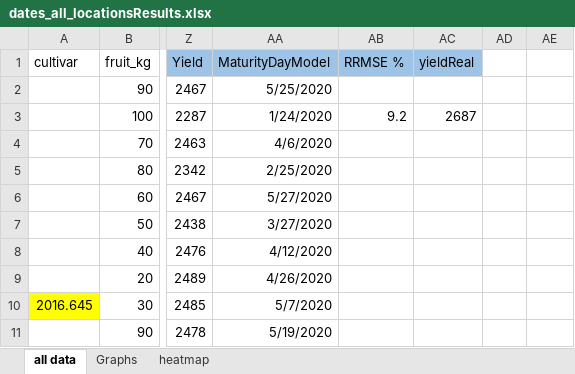
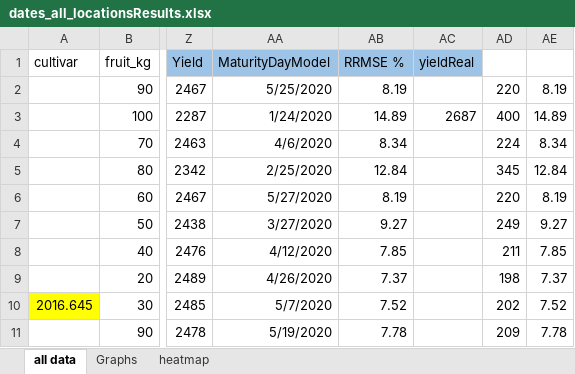
Before and after one commit to anyelacamargo/kocolatl, an Excel workbook: Termal time/dates_all_locationsResults.xlsx, sheet all data, drawn as a sheet; only a part is shown, gaps mark what is left out; values as stored, in another font and other column widths than the file's, no borders; charts and pictures not drawn; the diff covers the shown part only; the diff names each change by its address in the sheet, - before the commit and + after, or states it on an @@ line.

```diff
--- a/Termal time/dates_all_locationsResults.xlsx (sheet all data)
+++ b/Termal time/dates_all_locationsResults.xlsx (sheet all data)
-AB2 (RRMSE %): (empty)
+AB2 (RRMSE %): 8.19
-AD2: (empty)
+AD2: 220
-AE2: (empty)
+AE2: 8.19
-AB3 (RRMSE %): 9.2
+AB3 (RRMSE %): 14.89
-AD3: (empty)
+AD3: 400
-AE3: (empty)
+AE3: 14.89
-AB4 (RRMSE %): (empty)
+AB4 (RRMSE %): 8.34
-AD4: (empty)
+AD4: 224
-AE4: (empty)
+AE4: 8.34
-AB5 (RRMSE %): (empty)
+AB5 (RRMSE %): 12.84
-AD5: (empty)
+AD5: 345
-AE5: (empty)
+AE5: 12.84
-AB6 (RRMSE %): (empty)
+AB6 (RRMSE %): 8.19
-AD6: (empty)
+AD6: 220
-AE6: (empty)
+AE6: 8.19
-AB7 (RRMSE %): (empty)
+AB7 (RRMSE %): 9.27
-AD7: (empty)
+AD7: 249
-AE7: (empty)
+AE7: 9.27
-AB8 (RRMSE %): (empty)
+AB8 (RRMSE %): 7.85
-AD8: (empty)
+AD8: 211
-AE8: (empty)
+AE8: 7.85
-AB9 (RRMSE %): (empty)
+AB9 (RRMSE %): 7.37
-AD9: (empty)
+AD9: 198
-AE9: (empty)
+AE9: 7.37
-AB10 (RRMSE %): (empty)
+AB10 (RRMSE %): 7.52
-AD10: (empty)
+AD10: 202
-AE10: (empty)
+AE10: 7.52
-AB11 (RRMSE %): (empty)
+AB11 (RRMSE %): 7.78
-AD11: (empty)
+AD11: 209
-AE11: (empty)
+AE11: 7.78
```
Also changed, not shown: other rows of this sheet, charts or pictures.
